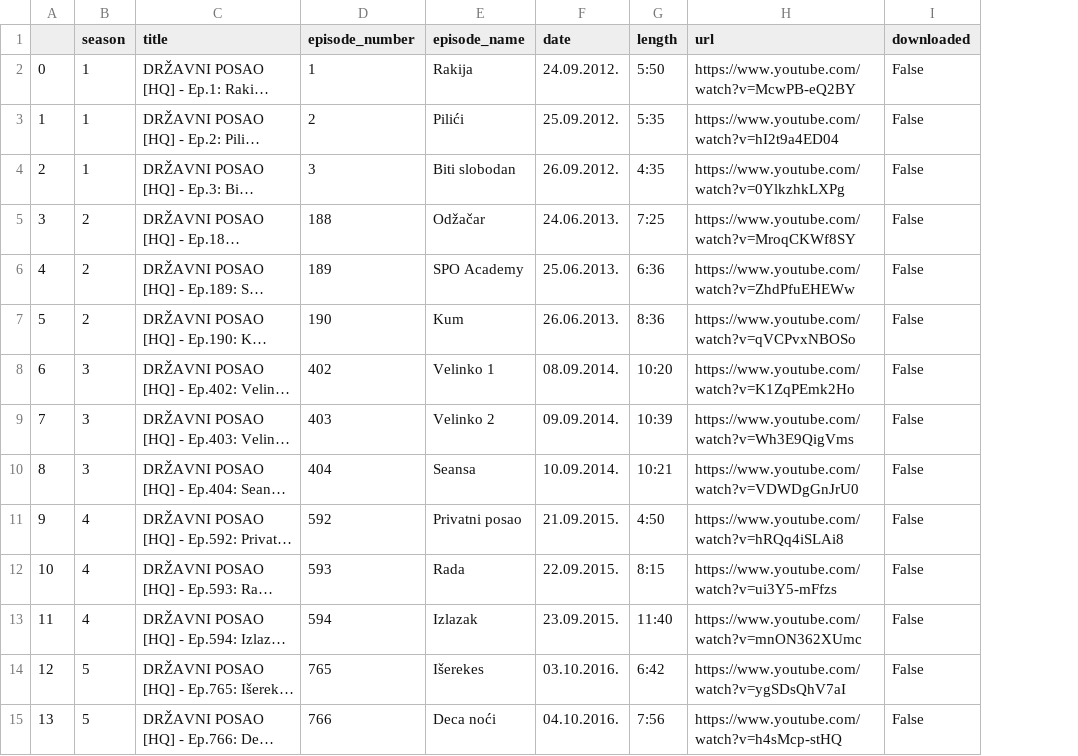
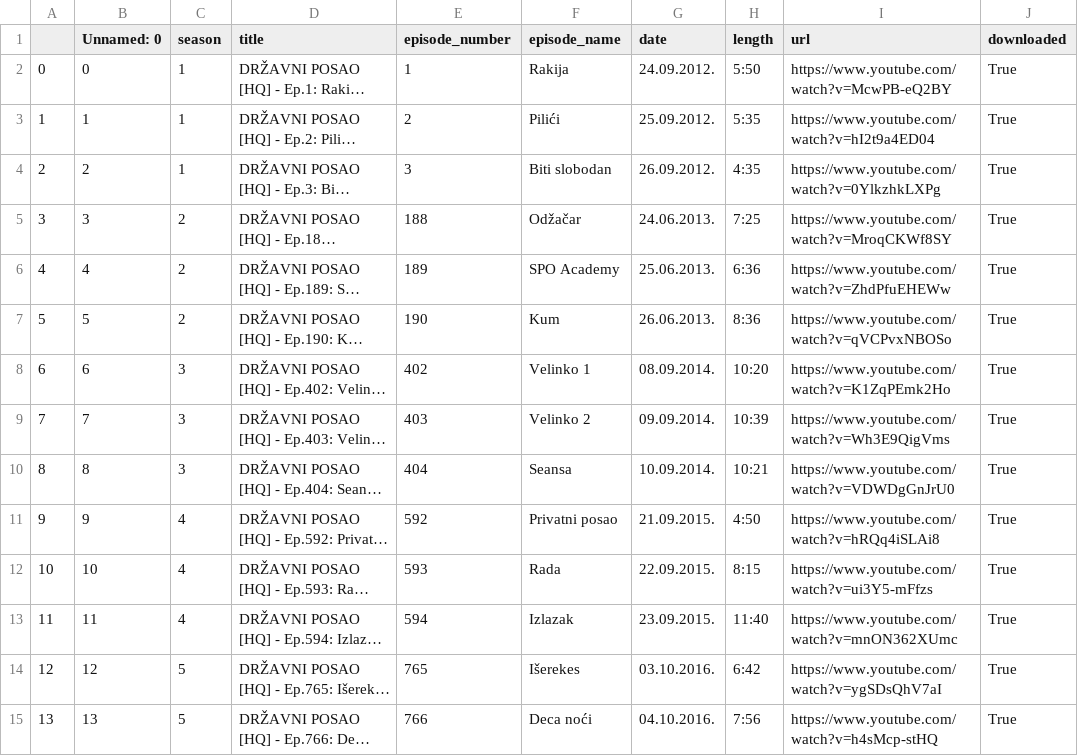
Before and after one commit to jovanovic-djo/dp-tv-show-transcript, a CSV file: data/samples/samples_dataset.csv, drawn as a sheet; only a part is shown; long unchanged cells end in …; addresses are those after the commit; the diff covers the shown part only; the diff names each change by its address in the sheet, - before the commit and + after, or states it on an @@ line.

Commit message:
download all samples

```diff
--- a/data/samples/samples_dataset.csv
+++ b/data/samples/samples_dataset.csv
+column B (Unnamed: 0), rows 2-15: 0 | 1 | 2 | 3 | 4 | 5 | 6 | 7 | 8 | 9 | 10 | 11 | 12 | 13
-J2:J15 (downloaded): False
+J2:J15 (downloaded): True
```
Also changed, not shown: 22 edited cells elsewhere in this file.
